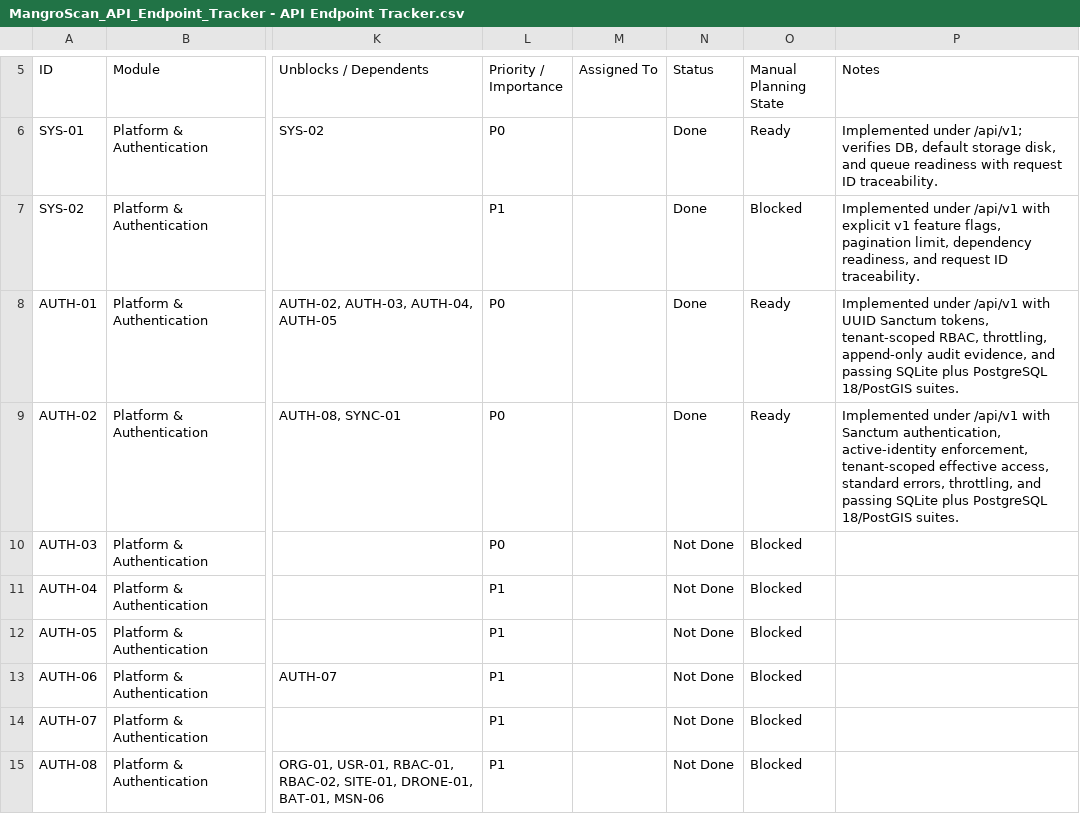
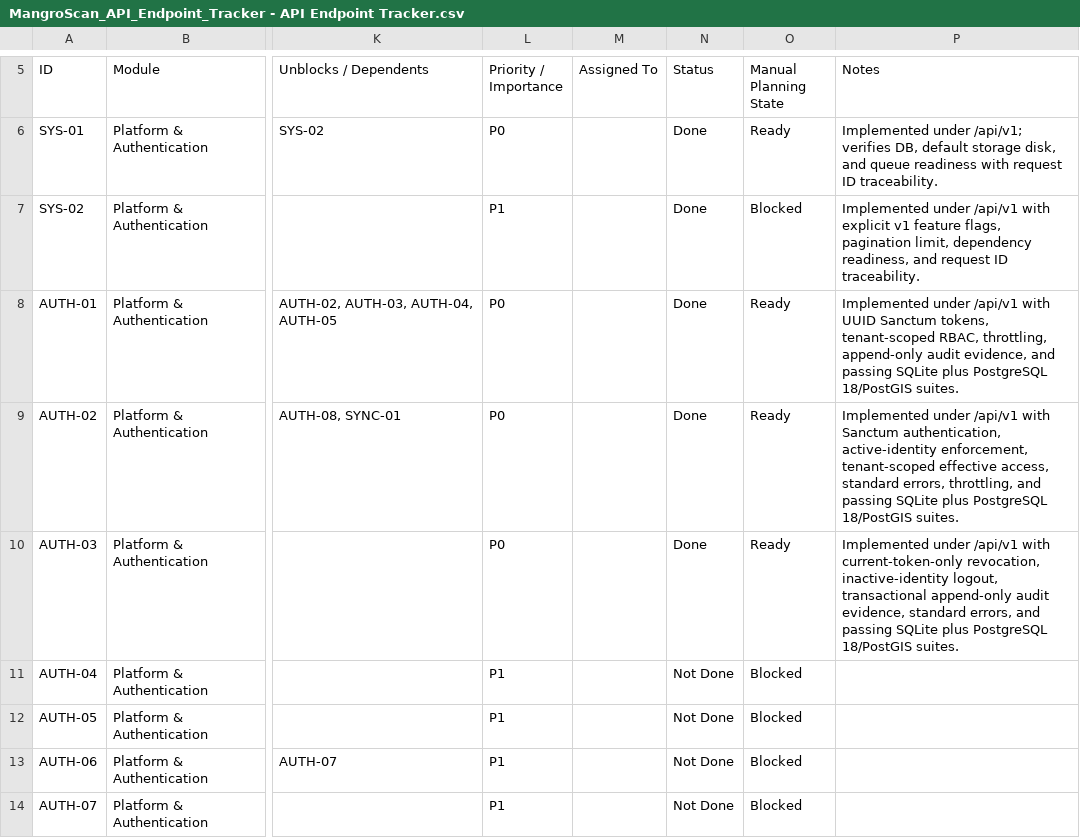
Before and after one commit to earljohnestandarte/MangroScan-API, a CSV file: docs/MangroScan_API_Endpoint_Tracker - API Endpoint Tracker.csv, drawn as a sheet; only a part is shown, gaps mark what is left out; the shorter side is filled out with more unchanged rows; the diff names each change by its address in the sheet, - before the commit and + after, or states it on an @@ line.

Commit message:
feat(AUTH-03): implement logout endpoint

```diff
--- a/docs/MangroScan_API_Endpoint_Tracker - API Endpoint Tracker.csv
+++ b/docs/MangroScan_API_Endpoint_Tracker - API Endpoint Tracker.csv
-N10 (Status): Not Done
+N10 (Status): Done
-O10 (Manual Planning State): Blocked
+O10 (Manual Planning State): Ready
-P10 (Notes): (empty)
+P10 (Notes): Implemented under /api/v1 with current-token-only revocation, inactive-identity logout, transactional append-only audit evidence, standard errors, and passing SQLite plus PostgreSQL 18/PostGIS suites.
```
Also changed, not shown: 5 other files.
